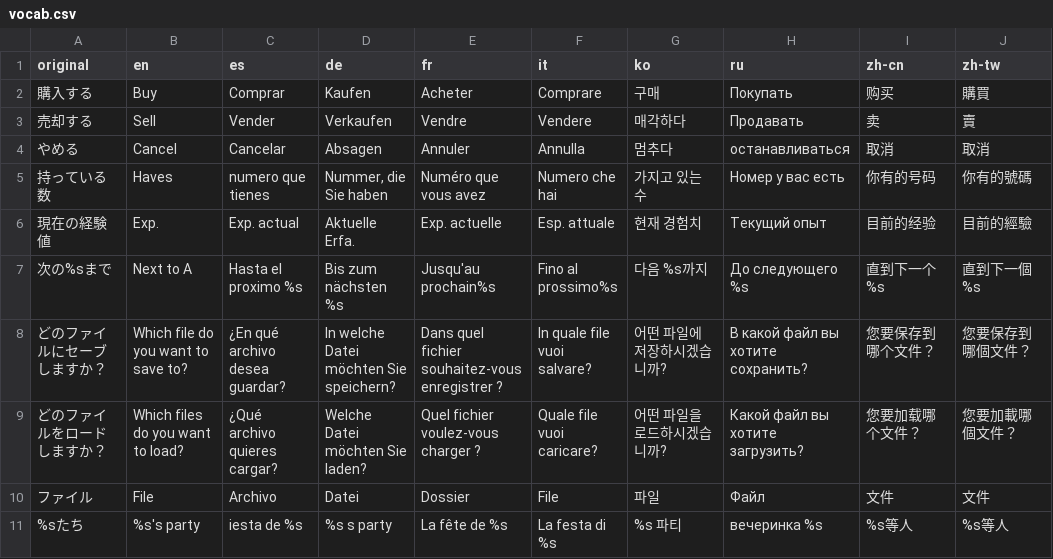
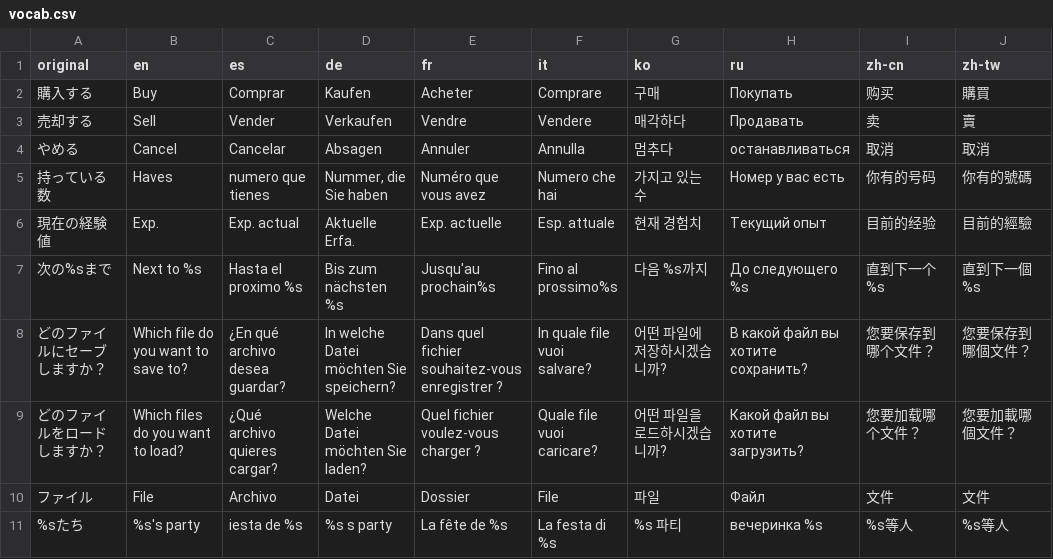
Before and after one commit to MUkoutyan/langscore-divisi, a CSV file: resource/vocab.csv, drawn as a sheet; only a part is shown.

Commit message:
その他
コメント追加
vocab.csvの不具合を修正

```diff
--- a/resource/vocab.csv
+++ b/resource/vocab.csv
@@ -6,3 +6,3 @@ original,en,es,de,fr,it,ko,ru,zh-cn,zh-tw
 現在の経験値,Exp.,Exp. actual,Aktuelle Erfa.,Exp. actuelle,Esp. attuale,현재 경험치,Текущий опыт,目前的经验,目前的經驗
-次の%sまで,Next to A,Hasta el proximo %s,Bis zum nächsten %s,Jusqu'au prochain%s,Fino al prossimo%s,다음 %s까지,До следующего %s,直到下一个 %s,直到下一個 %s
+次の%sまで,Next to %s,Hasta el proximo %s,Bis zum nächsten %s,Jusqu'au prochain%s,Fino al prossimo%s,다음 %s까지,До следующего %s,直到下一个 %s,直到下一個 %s
 どのファイルにセーブしますか？,Which file do you want to save to?,¿En qué archivo desea guardar?,In welche Datei möchten Sie speichern?,Dans quel fichier souhaitez-vous enregistrer ?,In quale file vuoi salvare?,어떤 파일에 저장하시겠습니까?,В какой файл вы хотите сохранить?,您要保存到哪个文件？,您要保存到哪個文件？
```
Also changed, not shown: 3 other files.
